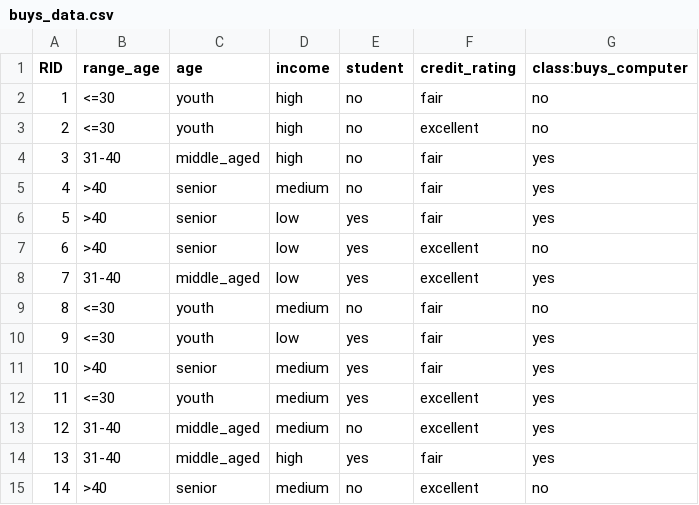
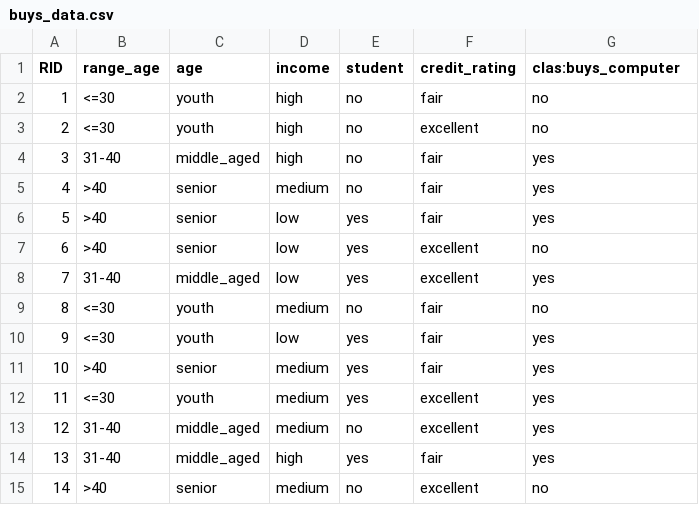
Before and after one commit to baisaeful/Tugas, a CSV file: buys_data.csv, drawn as a sheet.

Commit message:
Update buys_data.csv

```diff
--- a/buys_data.csv
+++ b/buys_data.csv
@@ -1,2 +1,2 @@
-"RID","range_age","age","income","student","credit_rating","class:buys_computer"
+"RID","range_age","age","income","student","credit_rating","clas:buys_computer"
 "1","<=30","youth","high","no","fair","no"
```
